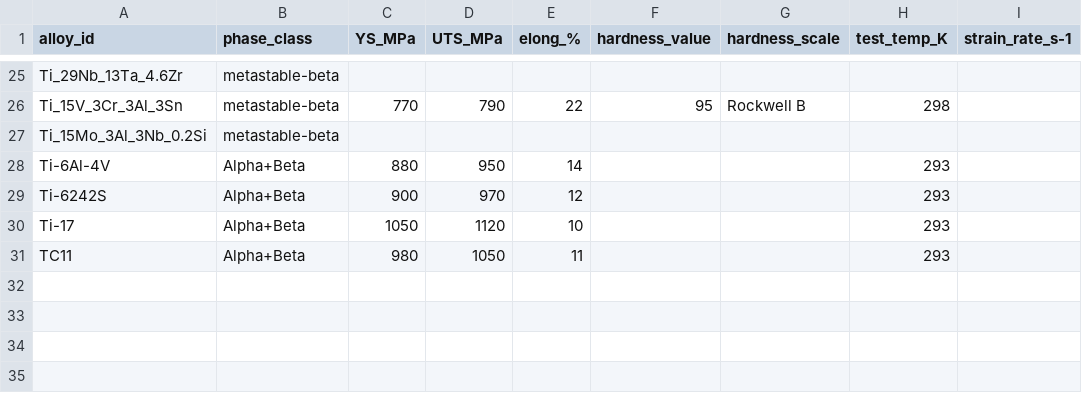
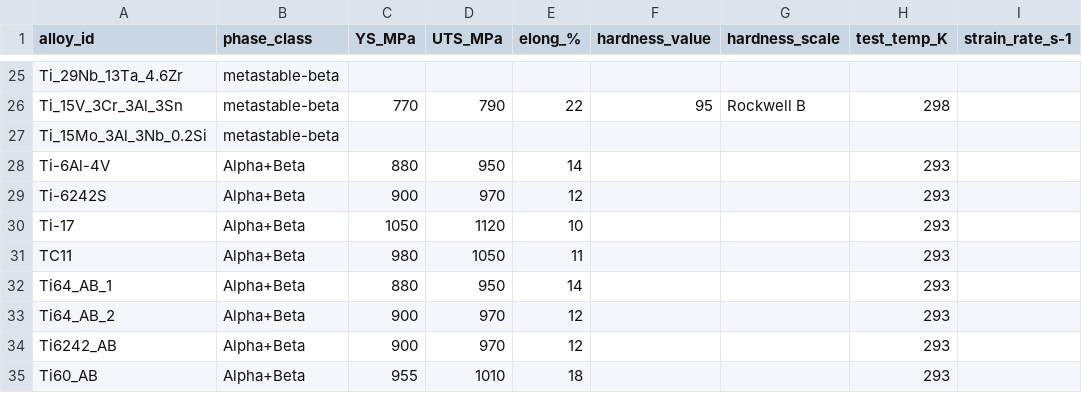
Before and after one commit to arhamaneeq/ms-TitaniumAlloys, a CSV file: data/mechanical.csv, drawn as a sheet; only a part is shown, gaps mark what is left out.

Commit message:
Add new titanium alloy entries to mechanical.csv(alpha+beta)

```diff
--- a/data/mechanical.csv
+++ b/data/mechanical.csv
@@ -31 +31,5 @@ Ti-17,Alpha+Beta,1050,1120,10,,,293,
 TC11,Alpha+Beta,980,1050,11,,,293,
+Ti64_AB_1,Alpha+Beta,880,950,14,,,293,
+Ti64_AB_2,Alpha+Beta,900,970,12,,,293,
+Ti6242_AB,Alpha+Beta,900,970,12,,,293,
+Ti60_AB,Alpha+Beta,955,1010,18,,,293,
```
